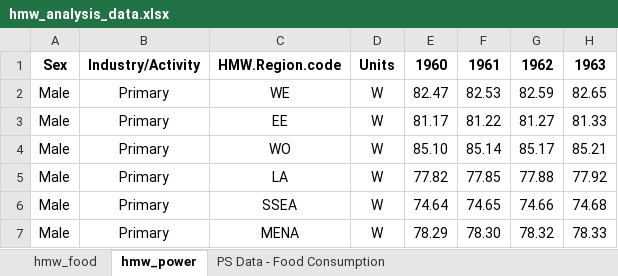
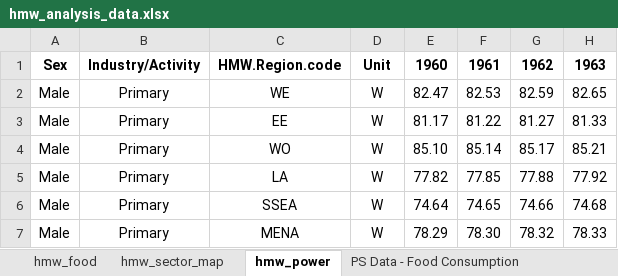
Before and after one commit to EnergyEconomyDecoupling/MWTools, an Excel workbook: inst/extdata/hmw_analysis_data.xlsx, sheet hmw_power, drawn as a sheet; only a part is shown; values as stored, in another font and other column widths than the file's, no borders; the diff names each change by its address in the sheet, - before the commit and + after, or states it on an @@ line.

```diff
--- a/inst/extdata/hmw_analysis_data.xlsx (sheet hmw_power)
+++ b/inst/extdata/hmw_analysis_data.xlsx (sheet hmw_power)
+sheet tab: hmw_sector_map
-D1: Units
+D1: Unit
```
Also changed, not shown: sheet hmw_food, 10 other files.
